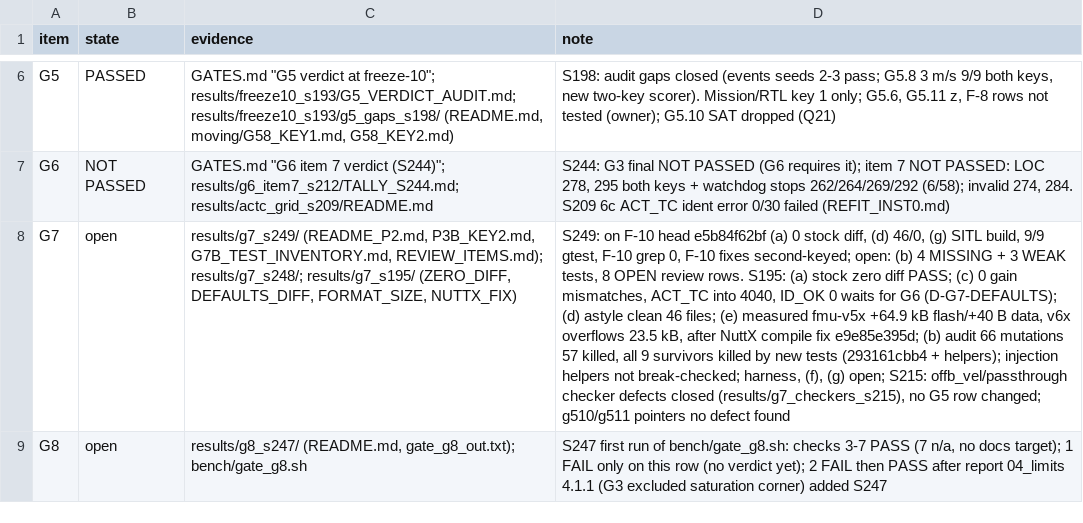
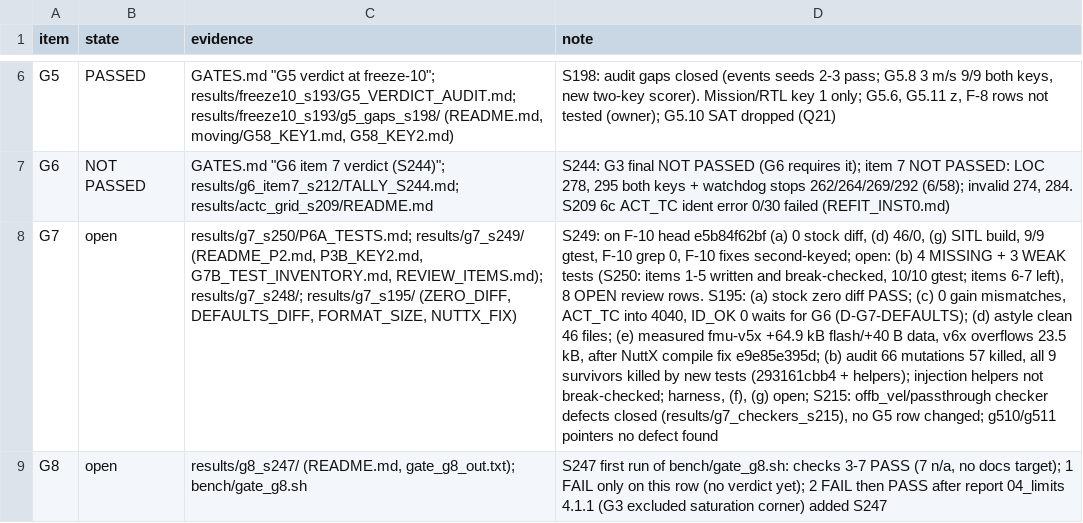
Before and after one commit to AntoineHgo/PX4-Indi, a TSV file: indi_flight/GATE_STATUS.tsv, drawn as a sheet; only a part is shown, gaps mark what is left out; the diff names each change by its address in the sheet, - before the commit and + after, or states it on an @@ line.

```diff
--- a/indi_flight/GATE_STATUS.tsv
+++ b/indi_flight/GATE_STATUS.tsv
-C8 (evidence): results/g7_s249/ (README_P2.md,…
+C8 (evidence): results/g7_s250/P6A_TESTS.md; results/g7_s249/ (README_P2.md,…
-D8 (note): …3 WEAK tests, 8 OPEN…
+D8 (note): …3 WEAK tests (S250: items 1-5 written and break-checked, 10/10 gtest; items 6-7 left), 8 OPEN…
```
Also changed, not shown: 2 other files.
